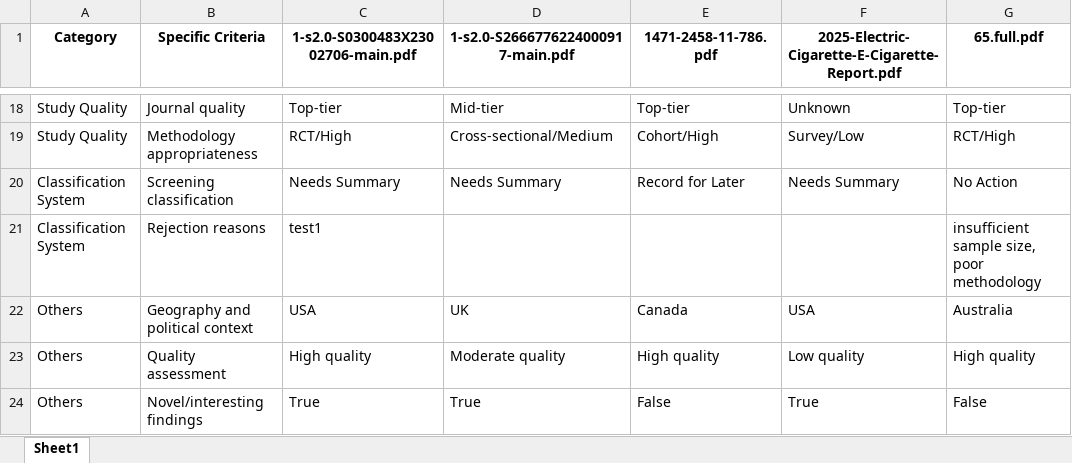
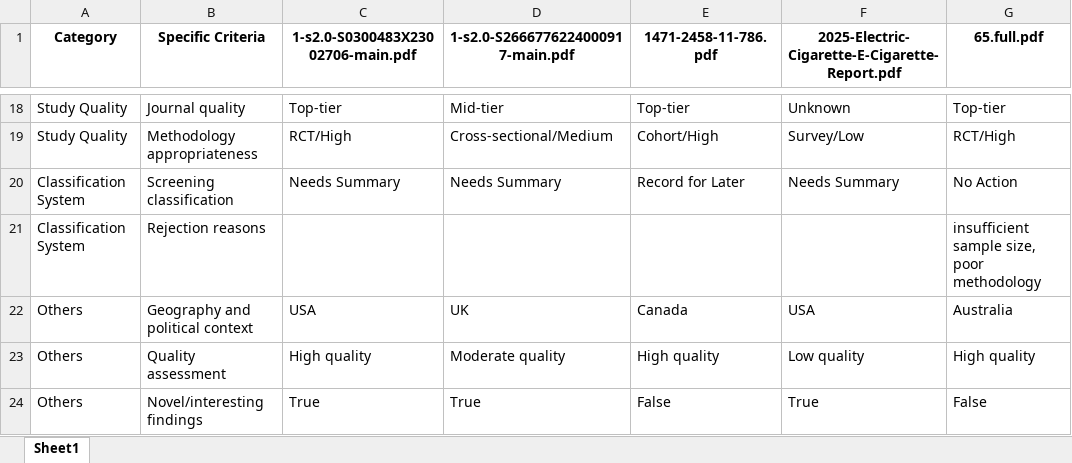
Before and after one commit to apratim-sigmoid/IB-GenAI-RnD-Screening-Criteria, an Excel workbook: screening_criteria_dataset.xlsx, sheet Sheet1, drawn as a sheet; only a part is shown, gaps mark what is left out; values as stored, in another font and other column widths than the file's, no borders; the diff names each change by its address in the sheet, - before the commit and + after, or states it on an @@ line.

Commit message:
Update screening data - 2025-07-05 04:42:17

```diff
--- a/screening_criteria_dataset.xlsx (sheet Sheet1)
+++ b/screening_criteria_dataset.xlsx (sheet Sheet1)
-C21: test1
+C21: (empty)
```
